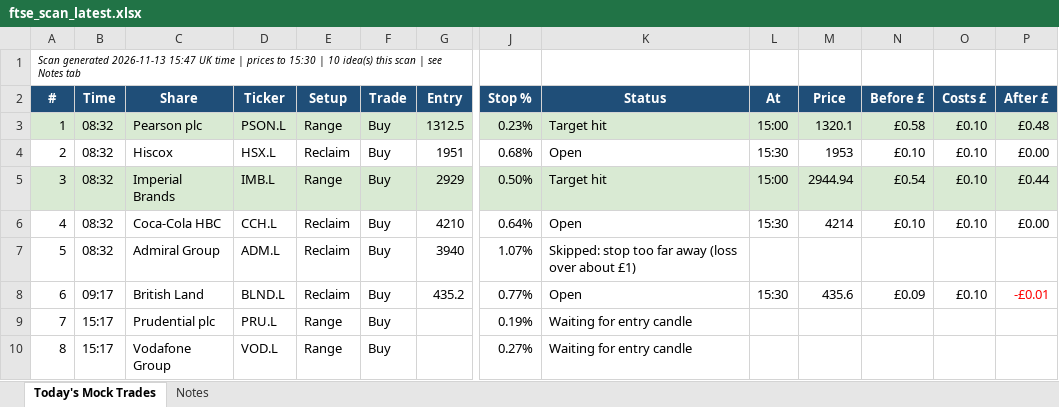
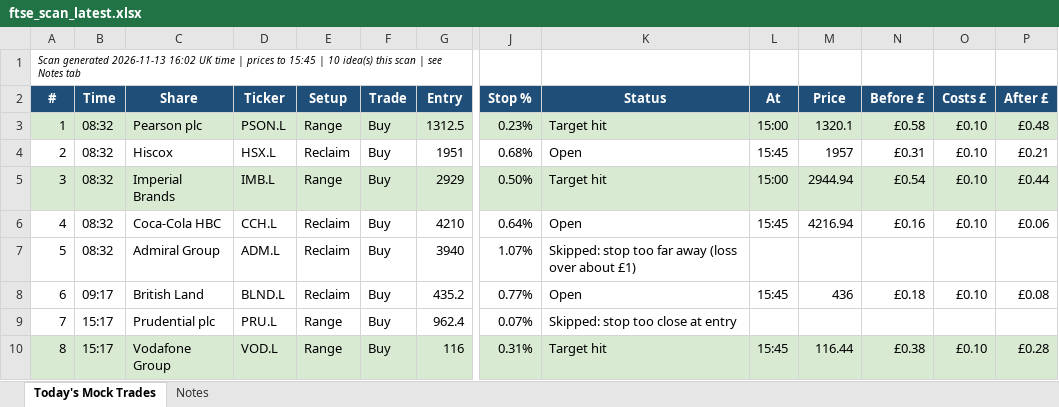
Before and after one commit to philwright210458-blip/ftse-trader, an Excel workbook: ftse_scan_latest.xlsx, sheet Today's Mock Trades, drawn as a sheet; only a part is shown, gaps mark what is left out; values as stored, in another font and other column widths than the file's, no borders; the diff covers the shown part only; the diff names each change by its address in the sheet, - before the commit and + after, or states it on an @@ line.

```diff
--- a/ftse_scan_latest.xlsx (sheet Today's Mock Trades)
+++ b/ftse_scan_latest.xlsx (sheet Today's Mock Trades)
-A1 (#): …generated 2026-11-13 15:47 UK time | prices to 15:30 | 10…
+A1 (#): …generated 2026-11-13 16:02 UK time | prices to 15:45 | 10…
-L4 (At): 15:30
+L4 (At): 15:45
-M4 (Price): 1953
+M4 (Price): 1957
-N4 (Before £): £0.10
+N4 (Before £): £0.31
-P4 (After £): £0.00
+P4 (After £): £0.21
-L6 (At): 15:30
+L6 (At): 15:45
-M6 (Price): 4214
+M6 (Price): 4216.94
-N6 (Before £): £0.10
+N6 (Before £): £0.16
-P6 (After £): £0.00
+P6 (After £): £0.06
-L8 (At): 15:30
+L8 (At): 15:45
-M8 (Price): 435.6
+M8 (Price): 436
-N8 (Before £): £0.09
+N8 (Before £): £0.18
-P8 (After £): -£0.01
+P8 (After £): £0.08
-P8 text colour: #FF0000
+P8 text colour: black
-G9 (Entry): (empty)
+G9 (Entry): 962.4
-J9 (Stop %): 0.19%
+J9 (Stop %): 0.07%
-K9 (Status): Waiting for entry candle
+K9 (Status): Skipped: stop too close at entry
-A10:P10 fill: none
+A10:P10 fill: #D9EAD3
-G10 (Entry): (empty)
+G10 (Entry): 116
-J10 (Stop %): 0.27%
+J10 (Stop %): 0.31%
-K10 (Status): Waiting for entry candle
+K10 (Status): Target hit
-L10 (At): (empty)
+L10 (At): 15:45
-M10 (Price): (empty)
+M10 (Price): 116.44
-N10 (Before £): (empty)
+N10 (Before £): £0.38
-O10 (Costs £): (empty)
+O10 (Costs £): £0.10
-P10 (After £): (empty)
+P10 (After £): £0.28
```
Also changed, not shown: cell formats elsewhere in this sheet, 2 other files.
